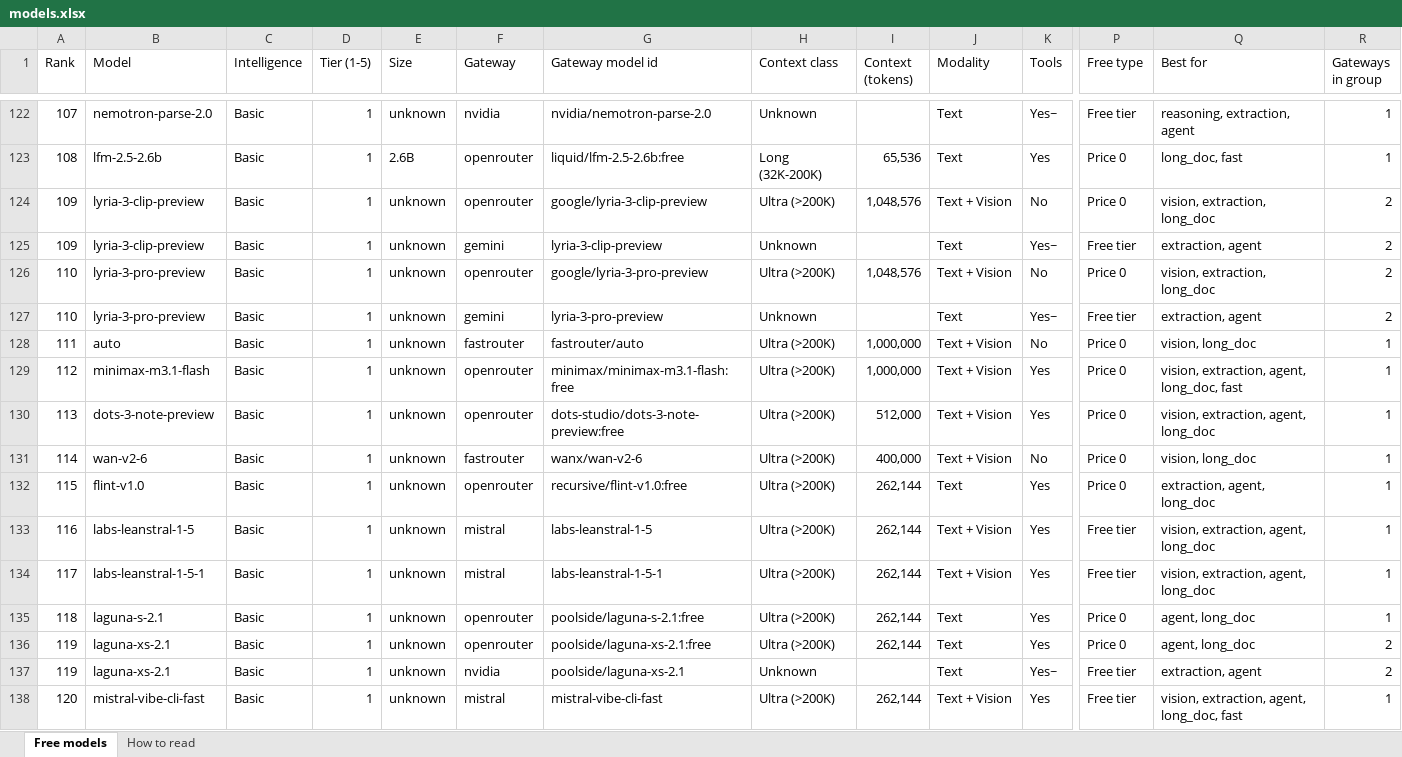
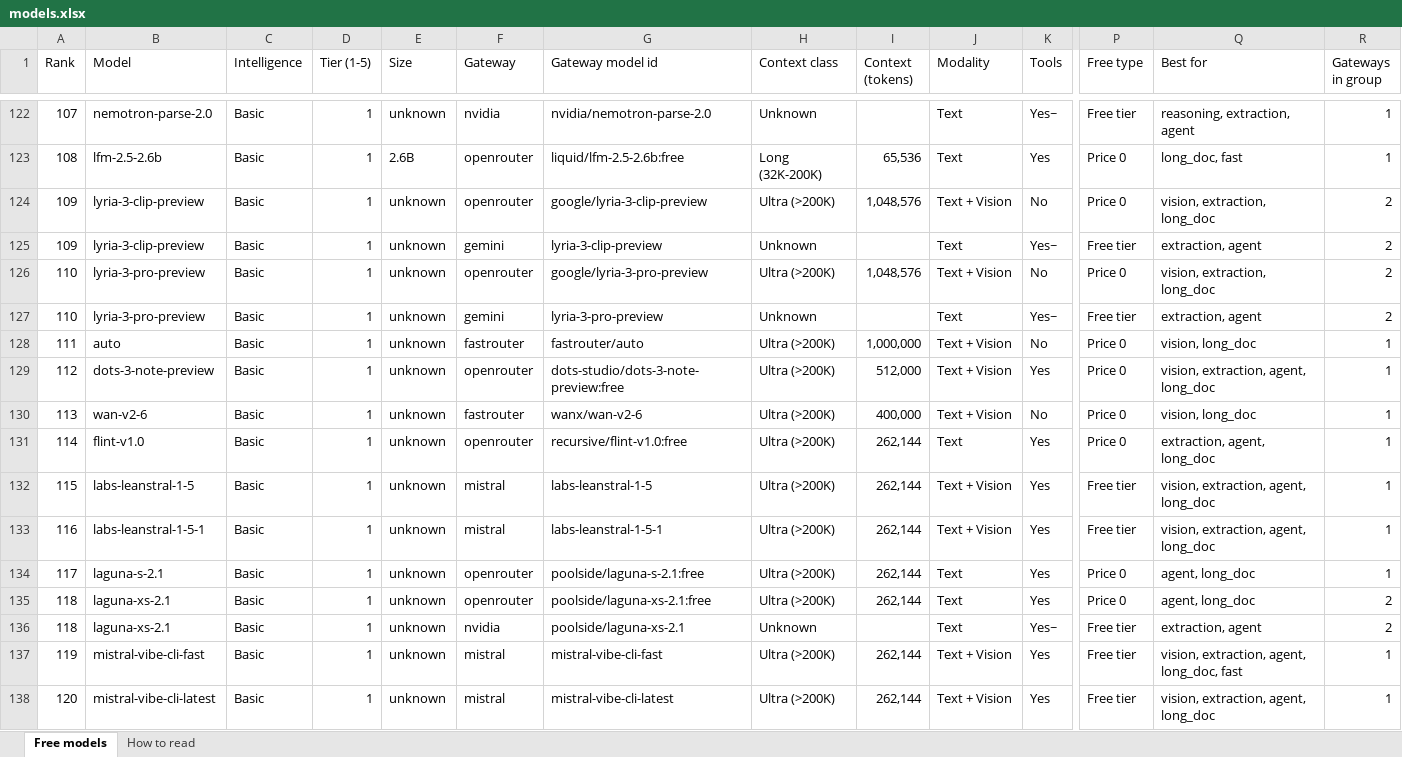
Before and after one commit to CustomsColab/Free_Dynamic_LLM_Gateway, an Excel workbook: registry/models.xlsx, sheet Free models, drawn as a sheet; only a part is shown, gaps mark what is left out; values as stored, in another font and other column widths than the file's, no cell formats; conditional formats not drawn; removed rows and columns are numbered as before the commit, all else as after; rows hold the shown columns only; the diff covers the shown part only; the diff names each change by its address in the sheet, - before the commit and + after, or states it on an @@ line.

```diff
--- a/registry/models.xlsx (sheet Free models)
+++ b/registry/models.xlsx (sheet Free models)
-B129 (Model): minimax-m3.1-flash
+B129 (Model): dots-3-note-preview
-G129 (Gateway model id): minimax/minimax-m3.1-flash:free
+G129 (Gateway model id): dots-studio/dots-3-note-preview:free
-I129 (Context (tokens)): 1,000,000
+I129 (Context (tokens)): 512,000
-Q129 (Best for): vision, extraction, agent, long_doc, fast
+Q129 (Best for): vision, extraction, agent, long_doc
-row 130: 113 | dots-3-note-preview | Basic | 1 | unknown | openrouter | dots-studio/dots-3-note-preview:free | Ultra (>200K) | 512,000 | Text + Vision | Yes | Price 0 | vision, extraction, agent, long_doc | 1
-A130 (Rank): 114
+A130 (Rank): 113
-A131 (Rank): 115
+A131 (Rank): 114
-A132 (Rank): 116
+A132 (Rank): 115
-A133 (Rank): 117
+A133 (Rank): 116
-A134 (Rank): 118
+A134 (Rank): 117
-A135:A136 (Rank): 119
+A135:A136 (Rank): 118
+row 137: 119 | mistral-vibe-cli-fast | Basic | 1 | unknown | mistral | mistral-vibe-cli-fast | Ultra (>200K) | 262,144 | Text + Vision | Yes | Free tier | vision, extraction, agent, long_doc, fast | 1
-B138 (Model): mistral-vibe-cli-fast
+B138 (Model): mistral-vibe-cli-latest
-G138 (Gateway model id): mistral-vibe-cli-fast
+G138 (Gateway model id): mistral-vibe-cli-latest
-Q138 (Best for): vision, extraction, agent, long_doc, fast
+Q138 (Best for): vision, extraction, agent, long_doc
```
Also changed, not shown: 1 added row, 2 removed rows and 120 edited cells elsewhere in this sheet, sheet How to read, cell formats, 4 other files.
